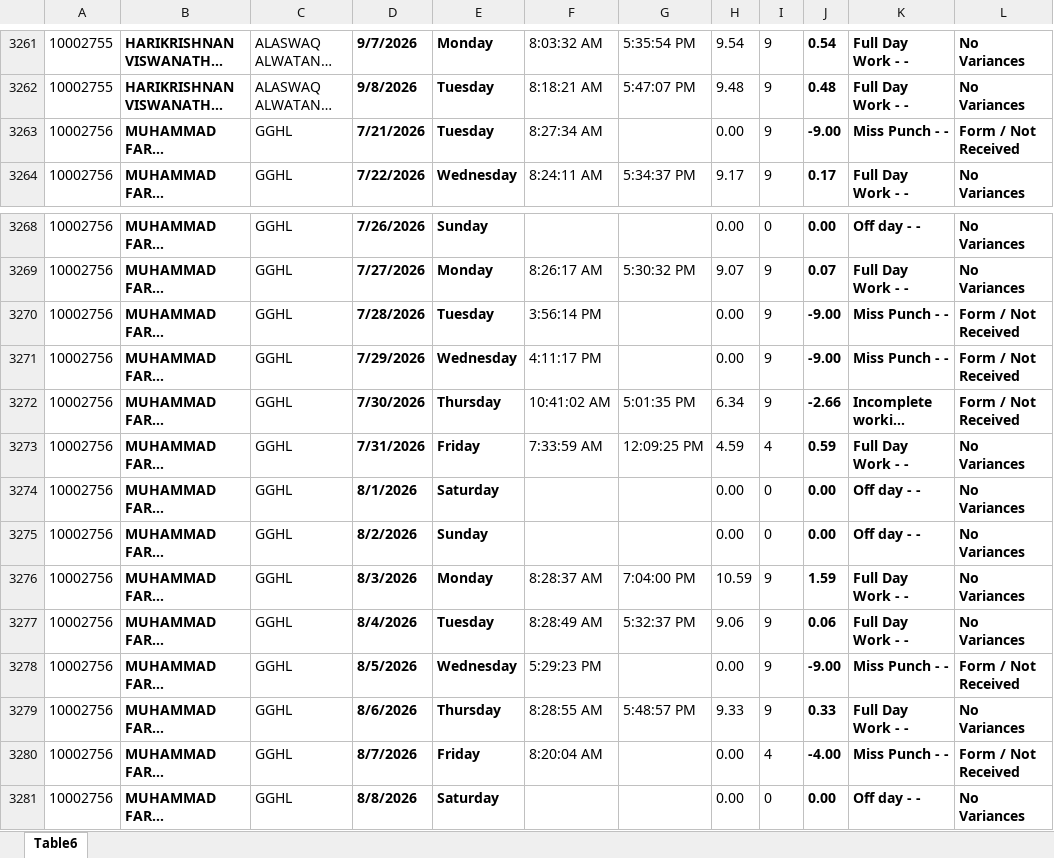
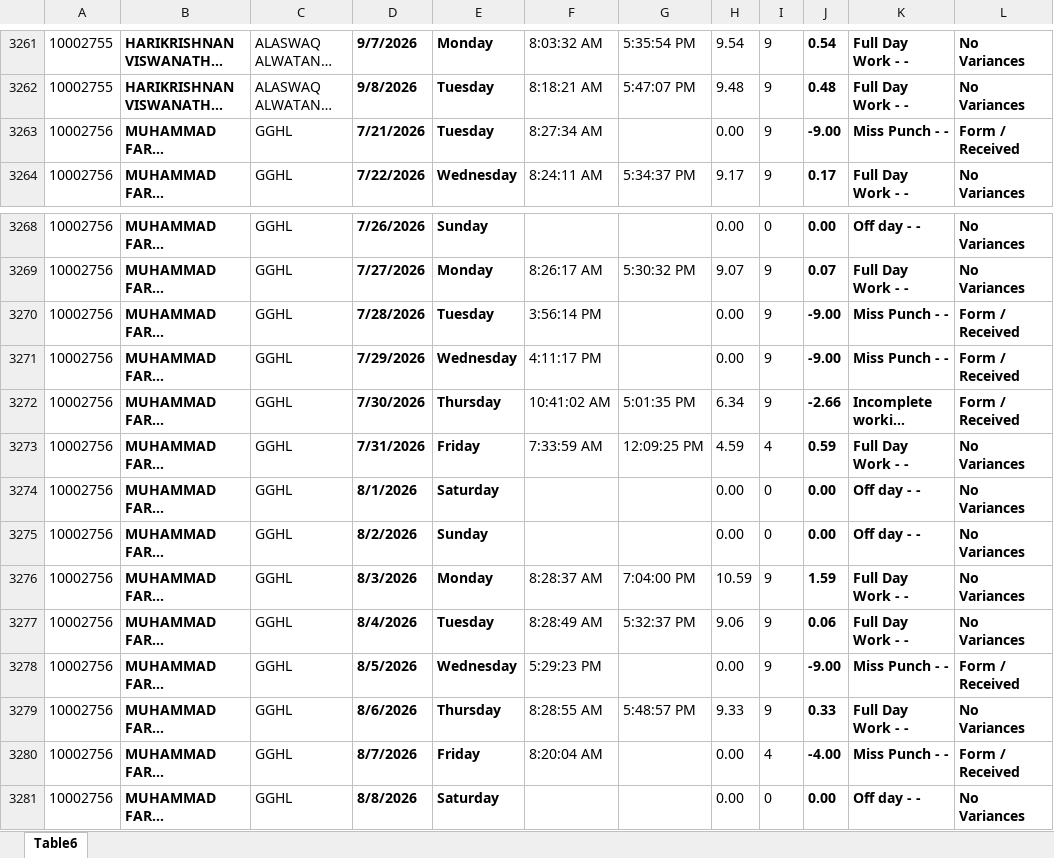
Before and after one commit to p-gghl/attendance, an Excel workbook: Attendance_Report_GGHL.xlsx, sheet Table6, drawn as a sheet; only a part is shown, gaps mark what is left out; long unchanged cells end in …; values as stored, in another font and other column widths than the file's, no borders; charts and pictures and conditional formats and table styles not drawn; the diff names each change by its address in the sheet, - before the commit and + after, or states it on an @@ line.

Commit message:
Add files via upload

```diff
--- a/Attendance_Report_GGHL.xlsx (sheet Table6)
+++ b/Attendance_Report_GGHL.xlsx (sheet Table6)
-L3263: Form / Not Received
+L3263: Form / Received
-L3270:L3272: Form / Not Received
+L3270:L3272: Form / Received
-L3278: Form / Not Received
+L3278: Form / Received
-L3280: Form / Not Received
+L3280: Form / Received
```
